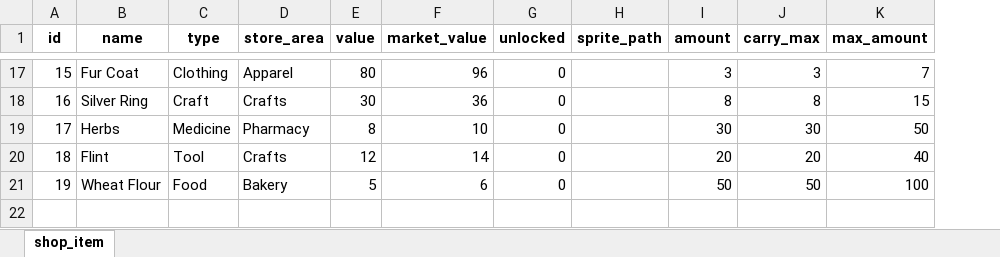
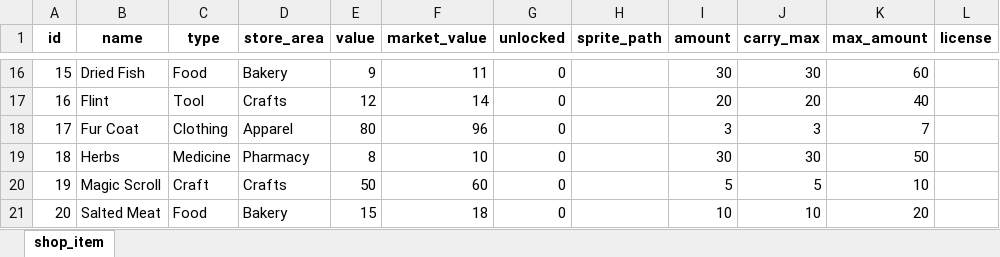
Before and after one commit to JaysunW/MedievalStoreManager, an Excel workbook: GuildManager2d/CSV/shop_item.xlsx, sheet shop_item, drawn as a sheet; only a part is shown, gaps mark what is left out; values as stored, in another font and other column widths than the file's, no borders; removed rows and columns are numbered as before the commit, all else as after; the diff covers the shown part only; the diff names each change by its address in the sheet, - before the commit and + after, or states it on an @@ line.

```diff
--- a/GuildManager2d/CSV/shop_item.xlsx (sheet shop_item)
+++ b/GuildManager2d/CSV/shop_item.xlsx (sheet shop_item)
+column L (license), empty
-B16 (name): Fur Coat
+B16 (name): Dried Fish
-C16 (type): Clothing
+C16 (type): Food
-D16 (store_area): Apparel
+D16 (store_area): Bakery
-E16 (value): 80
+E16 (value): 9
-F16 (market_value): 96
+F16 (market_value): 11
-I16 (amount): 3
+I16 (amount): 30
-J16 (carry_max): 3
+J16 (carry_max): 30
-K16 (max_amount): 7
+K16 (max_amount): 60
-B17 (name): Silver Ring
+B17 (name): Flint
-C17 (type): Craft
+C17 (type): Tool
-E17 (value): 30
+E17 (value): 12
-F17 (market_value): 36
+F17 (market_value): 14
-I17 (amount): 8
+I17 (amount): 20
-J17 (carry_max): 8
+J17 (carry_max): 20
-K17 (max_amount): 15
+K17 (max_amount): 40
+row 18: 17 | Fur Coat | Clothing | Apparel | 80 | 96 | 0 |  | 3 | 3 | 7
-A19 (id): 17
+A19 (id): 18
-row 20: 18 | Flint | Tool | Crafts | 12 | 14 | 0 |  | 20 | 20 | 40
-B20 (name): Wheat Flour
+B20 (name): Magic Scroll
-C20 (type): Food
+C20 (type): Craft
-D20 (store_area): Bakery
+D20 (store_area): Crafts
-E20 (value): 5
+E20 (value): 50
-F20 (market_value): 6
+F20 (market_value): 60
-I20 (amount): 50
+I20 (amount): 5
-J20 (carry_max): 50
+J20 (carry_max): 5
-K20 (max_amount): 100
+K20 (max_amount): 10
+row 21: 20 | Salted Meat | Food | Bakery | 15 | 18 | 0 |  | 10 | 10 | 20
```
Also changed, not shown: 1 added row, 2 removed rows and 59 edited cells elsewhere in this sheet, formulas that keep their value, 17 other files.
